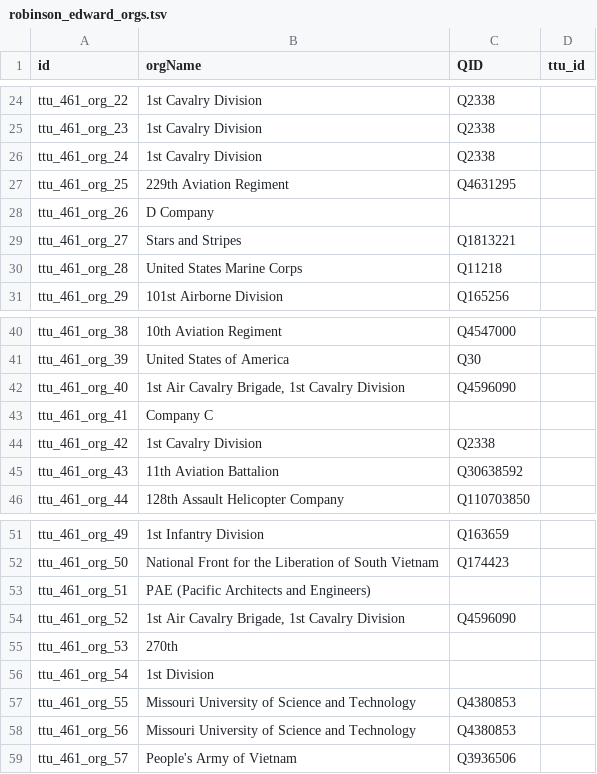
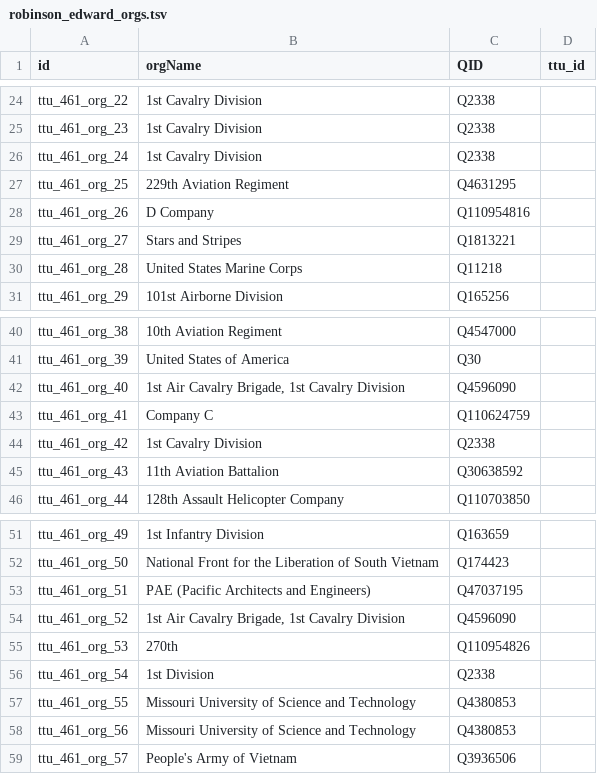
Before and after one commit to Dartmouth-Digital-History-Initiative/VNCA-Encoding, a TSV file: tsv/robinson_edward_orgs.tsv, drawn as a sheet; only a part is shown, gaps mark what is left out.

Commit message:
Update robinson_edward_orgs.tsv

```diff
--- a/tsv/robinson_edward_orgs.tsv
+++ b/tsv/robinson_edward_orgs.tsv
@@ -27,3 +27,3 @@ ttu_461_org_24	1st Cavalry Division	Q2338
 ttu_461_org_25	229th Aviation Regiment	Q4631295	
-ttu_461_org_26	D Company		
+ttu_461_org_26	D Company	Q110954816	
 ttu_461_org_27	Stars and Stripes	Q1813221	
@@ -42,3 +42,3 @@ ttu_461_org_39	United States of America	Q30
 ttu_461_org_40	1st Air Cavalry Brigade, 1st Cavalry Division	Q4596090	
-ttu_461_org_41	Company C		
+ttu_461_org_41	Company C	Q110624759	
 ttu_461_org_42	1st Cavalry Division	Q2338	
@@ -52,6 +52,6 @@ ttu_461_org_49	1st Infantry Division	Q163659
 ttu_461_org_50	National Front for the Liberation of South Vietnam	Q174423	
-ttu_461_org_51	PAE (Pacific Architects and Engineers)		
+ttu_461_org_51	PAE (Pacific Architects and Engineers)	Q47037195	
 ttu_461_org_52	1st Air Cavalry Brigade, 1st Cavalry Division	Q4596090	
-ttu_461_org_53	270th		
-ttu_461_org_54	1st Division		
+ttu_461_org_53	270th	Q110954826	
+ttu_461_org_54	1st Division	Q2338	
 ttu_461_org_55	Missouri University of Science and Technology	Q4380853	
```
